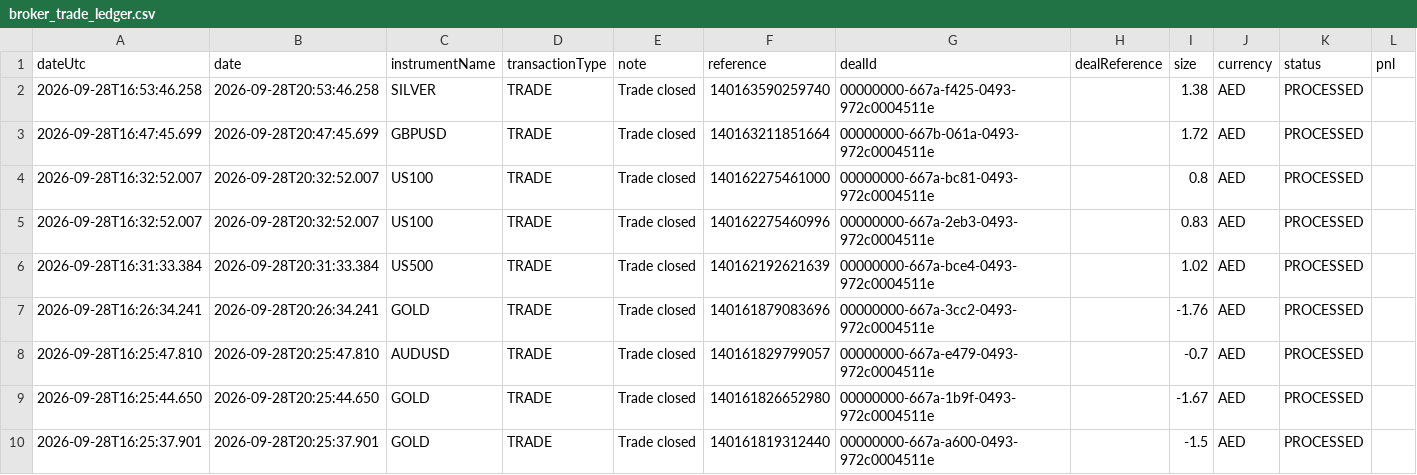
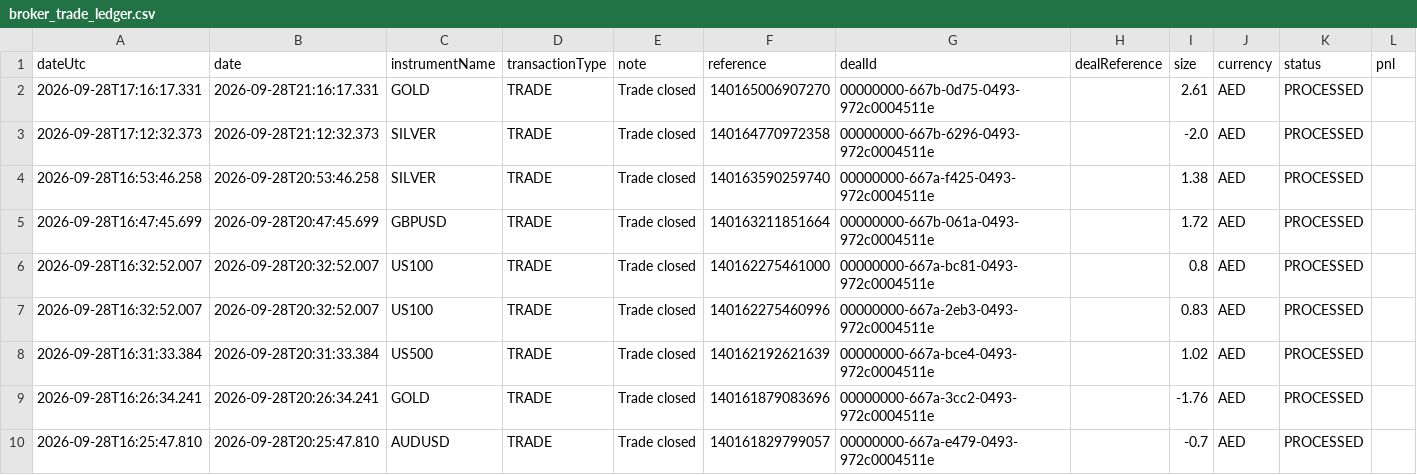
Before and after one commit to alameenahmed318-bit/capital.com-metal-trading-bot, a CSV file: broker_trade_ledger.csv, drawn as a sheet; only a part is shown; the shorter side is filled out with more unchanged rows; rows hold the shown columns only; the diff names each change by its address in the sheet, - before the commit and + after, or states it on an @@ line.

```diff
--- a/broker_trade_ledger.csv
+++ b/broker_trade_ledger.csv
+row 2: 2026-09-28T17:16:17.331 | 2026-09-28T21:16:17.331 | GOLD | TRADE | Trade closed | 140165006907270 | 00000000-667b-0d75-0493-972c0004511e |  | 2.61 | AED | PROCESSED
+row 3: 2026-09-28T17:12:32.373 | 2026-09-28T21:12:32.373 | SILVER | TRADE | Trade closed | 140164770972358 | 00000000-667b-6296-0493-972c0004511e |  | -2.0 | AED | PROCESSED
```
Also changed, not shown: 2 other files.
